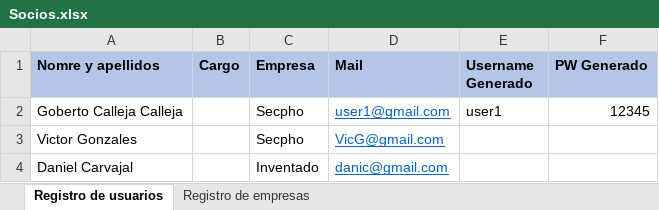
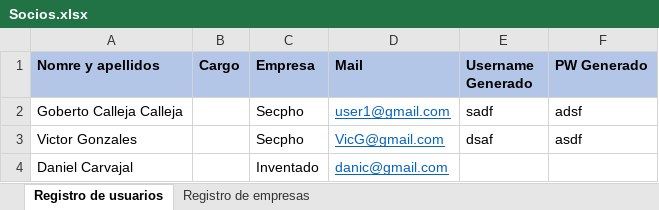
Before and after one commit to JavierCanalesV/Secpholand, an Excel workbook: MyProject2/Content/Excels/Socios.xlsx, sheet Registro de usuarios, drawn as a sheet; values as stored, in another font and other column widths than the file's, no borders; the diff names each change by its address in the sheet, - before the commit and + after, or states it on an @@ line.

```diff
--- a/MyProject2/Content/Excels/Socios.xlsx (sheet Registro de usuarios)
+++ b/MyProject2/Content/Excels/Socios.xlsx (sheet Registro de usuarios)
-E2 (Username Generado): user1
+E2 (Username Generado): sadf
-F2 (PW Generado): 12345
+F2 (PW Generado): adsf
-E3 (Username Generado): (empty)
+E3 (Username Generado): dsaf
-F3 (PW Generado): (empty)
+F3 (PW Generado): asdf
```
Also changed, not shown: sheet Registro de empresas, 3 other files.
